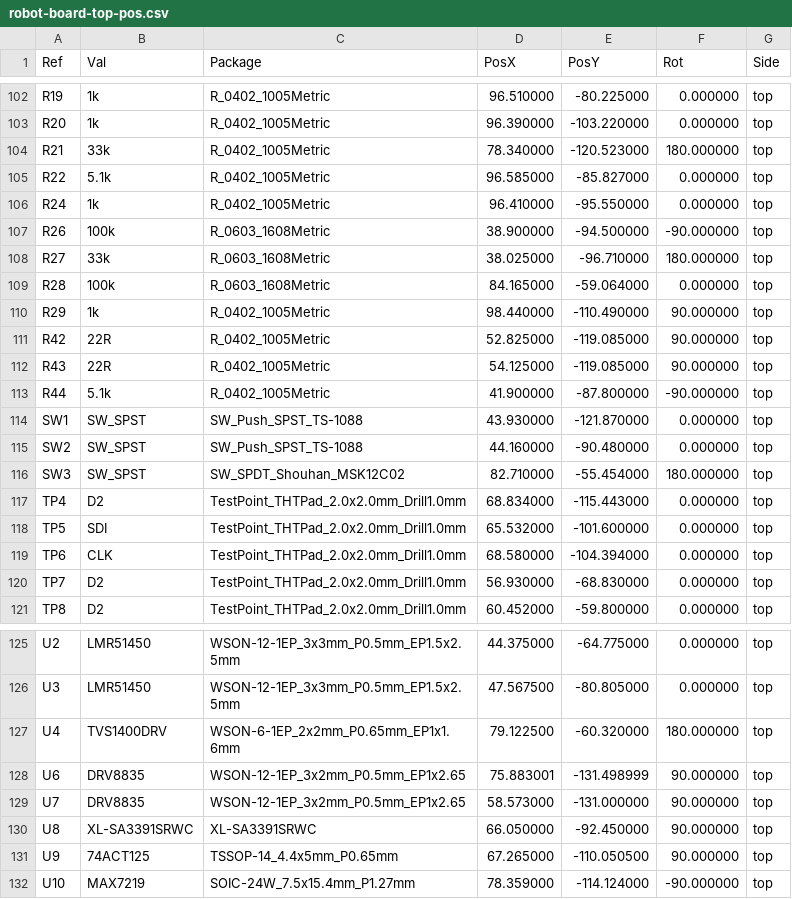
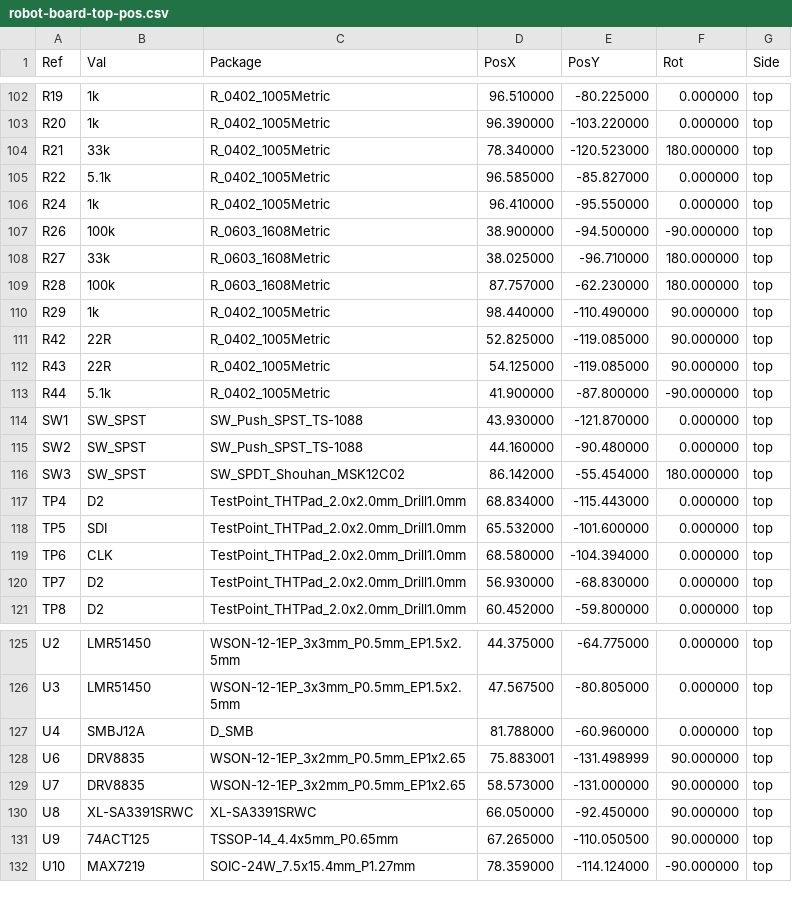
Before and after one commit to CMU-Robotics-Club/Red-Robot-2026, a CSV file: hardware/robot-board/out/robot-board-top-pos.csv, drawn as a sheet; only a part is shown, gaps mark what is left out.

```diff
--- a/hardware/robot-board/out/robot-board-top-pos.csv
+++ b/hardware/robot-board/out/robot-board-top-pos.csv
@@ -108,3 +108,3 @@ Ref,Val,Package,PosX,PosY,Rot,Side
 "R27","33k","R_0603_1608Metric",38.025000,-96.710000,180.000000,top
-"R28","100k","R_0603_1608Metric",84.165000,-59.064000,0.000000,top
+"R28","100k","R_0603_1608Metric",87.757000,-62.230000,180.000000,top
 "R29","1k","R_0402_1005Metric",98.440000,-110.490000,90.000000,top
@@ -115,3 +115,3 @@ Ref,Val,Package,PosX,PosY,Rot,Side
 "SW2","SW_SPST","SW_Push_SPST_TS-1088",44.160000,-90.480000,0.000000,top
-"SW3","SW_SPST","SW_SPDT_Shouhan_MSK12C02",82.710000,-55.454000,180.000000,top
+"SW3","SW_SPST","SW_SPDT_Shouhan_MSK12C02",86.142000,-55.454000,180.000000,top
 "TP4","D2","TestPoint_THTPad_2.0x2.0mm_Drill1.0mm",68.834000,-115.443000,0.000000,top
@@ -126,3 +126,3 @@ Ref,Val,Package,PosX,PosY,Rot,Side
 "U3","LMR51450","WSON-12-1EP_3x3mm_P0.5mm_EP1.5x2.5mm",47.567500,-80.805000,0.000000,top
-"U4","TVS1400DRV","WSON-6-1EP_2x2mm_P0.65mm_EP1x1.6mm",79.122500,-60.320000,180.000000,top
+"U4","SMBJ12A","D_SMB",81.788000,-60.960000,0.000000,top
 "U6","DRV8835","WSON-12-1EP_3x2mm_P0.5mm_EP1x2.65",75.883001,-131.498999,90.000000,top
```
Also changed, not shown: hardware/robot-board/out/bom-jlc.csv, hardware/robot-board/out/placement-jlc.csv, 19 other files.
